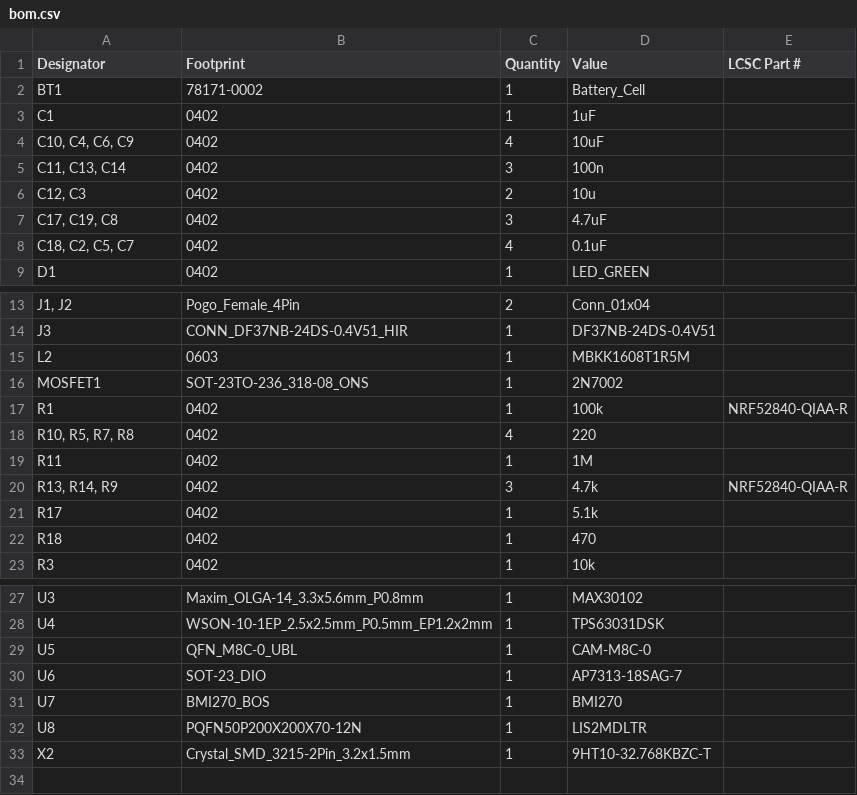
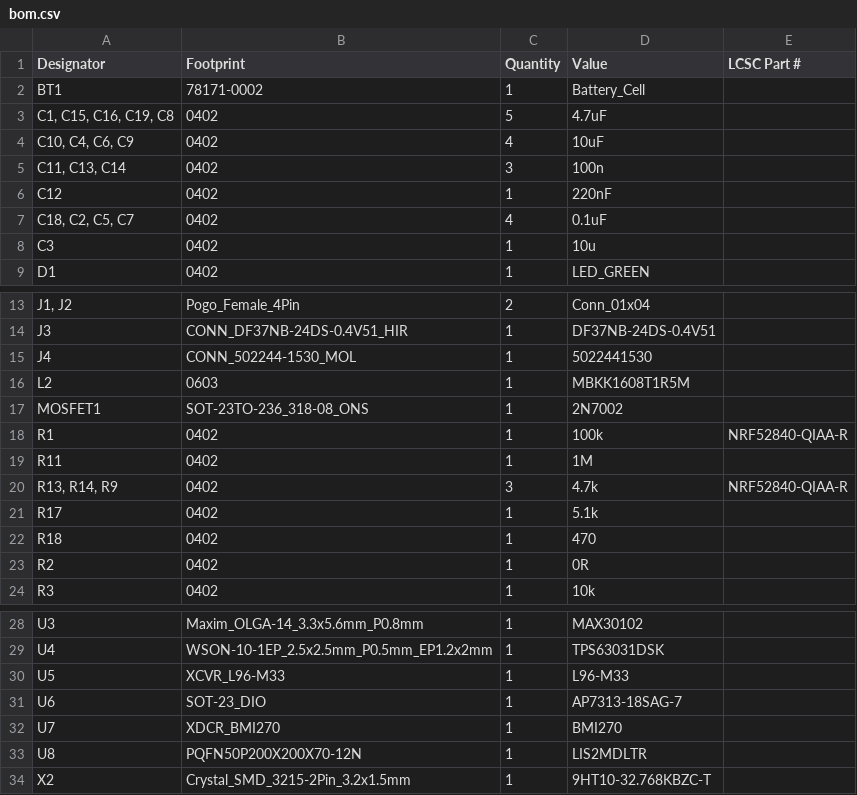
Before and after one commit to IiroKarppanen/smartwatch, a CSV file: Hardware/production/bom.csv, drawn as a sheet; only a part is shown, gaps mark what is left out; removed rows and columns are numbered as before the commit, all else as after; the diff names each change by its address in the sheet, - before the commit and + after, or states it on an @@ line.

```diff
--- a/Hardware/production/bom.csv
+++ b/Hardware/production/bom.csv
-row 3: C1 | 0402 | 1 | 1uF
+row 3: C1, C15, C16, C19, C8 | 0402 | 5 | 4.7uF
-row 6: C12, C3 | 0402 | 2 | 10u
-row 7: C17, C19, C8 | 0402 | 3 | 4.7uF
+row 6: C12 | 0402 | 1 | 220nF
+row 8: C3 | 0402 | 1 | 10u
+row 15: J4 | CONN_502244-1530_MOL | 1 | 5022441530
-row 18: R10, R5, R7, R8 | 0402 | 4 | 220
+row 23: R2 | 0402 | 1 | 0R
-B30 (Footprint): QFN_M8C-0_UBL
+B30 (Footprint): XCVR_L96-M33
-D30 (Value): CAM-M8C-0
+D30 (Value): L96-M33
-B32 (Footprint): BMI270_BOS
+B32 (Footprint): XDCR_BMI270
```
Also changed, not shown: Hardware/production/designators.csv, Hardware/production/positions.csv, 26 other files.
